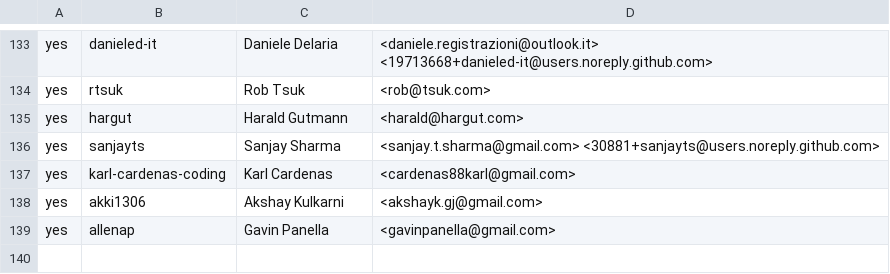
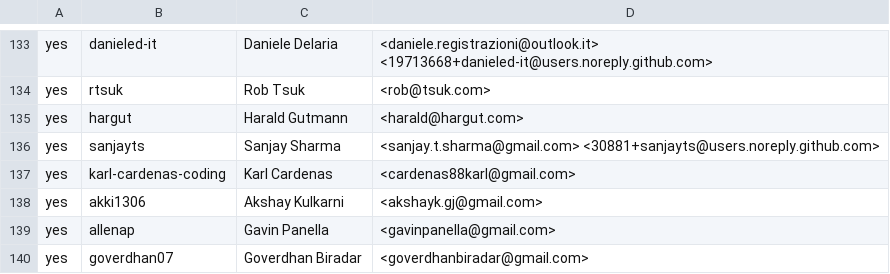
Before and after one commit to rjtch/ockam-contributors, a CSV file: CONTRIBUTORS.csv, drawn as a sheet; only a part is shown, gaps mark what is left out; the diff names each change by its address in the sheet, - before the commit and + after, or states it on an @@ line.

Commit message:
updated contributors list

```diff
--- a/CONTRIBUTORS.csv
+++ b/CONTRIBUTORS.csv
+row 140: yes | goverdhan07 | Goverdhan Biradar | <goverdhanbiradar@gmail.com>
```
